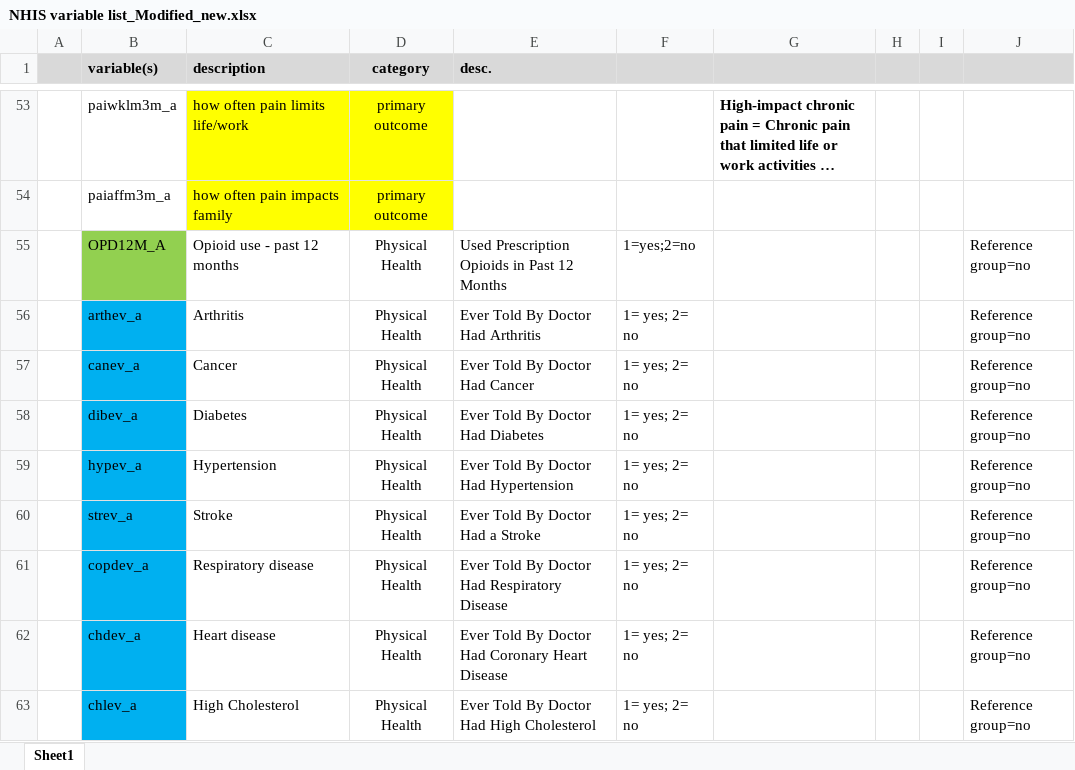
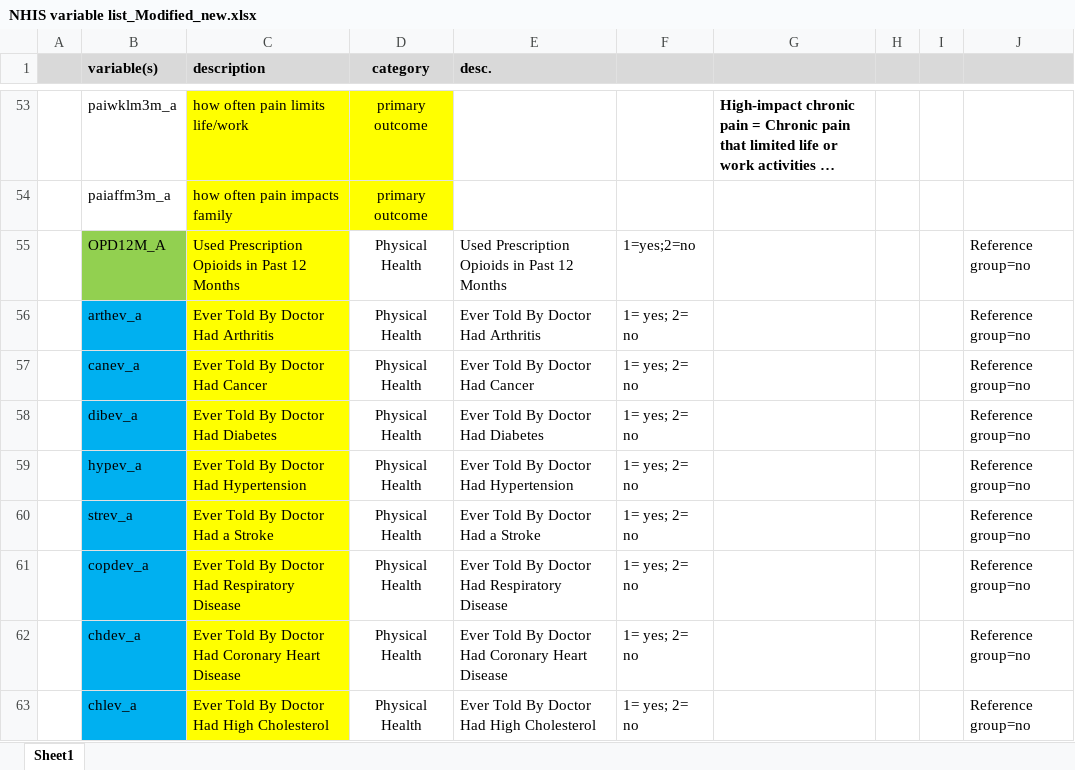
Before and after one commit to maaryaamasl/NHIS2, an Excel workbook: NHIS variable list_Modified_new.xlsx, sheet Sheet1, drawn as a sheet; only a part is shown, gaps mark what is left out; long unchanged cells end in …; values as stored, in another font and other column widths than the file's, no borders; the diff covers the shown part only; the diff names each change by its address in the sheet, - before the commit and + after, or states it on an @@ line.

```diff
--- a/NHIS variable list_Modified_new.xlsx (sheet Sheet1)
+++ b/NHIS variable list_Modified_new.xlsx (sheet Sheet1)
-C55 (description): Opioid use - past 12 months
+C55 (description): Used Prescription Opioids in Past 12 Months
-C55:C63 fill: none
+C55:C63 fill: #FFFF00
-C56 (description): Arthritis
+C56 (description): Ever Told By Doctor Had Arthritis
-C57 (description): Cancer
+C57 (description): Ever Told By Doctor Had Cancer
-C58 (description): Diabetes
+C58 (description): Ever Told By Doctor Had Diabetes
-C59 (description): Hypertension
+C59 (description): Ever Told By Doctor Had Hypertension
-C60 (description): Stroke
+C60 (description): Ever Told By Doctor Had a Stroke
-C61 (description): Respiratory disease
+C61 (description): Ever Told By Doctor Had Respiratory Disease
-C62 (description): Heart disease
+C62 (description): Ever Told By Doctor Had Coronary Heart Disease
-C63 (description): High Cholesterol
+C63 (description): Ever Told By Doctor Had High Cholesterol
```
Also changed, not shown: 52 edited cells and cell formats elsewhere in this sheet, NHIS variable list REVISED 6-28-24.xlsx, 5 other files.
